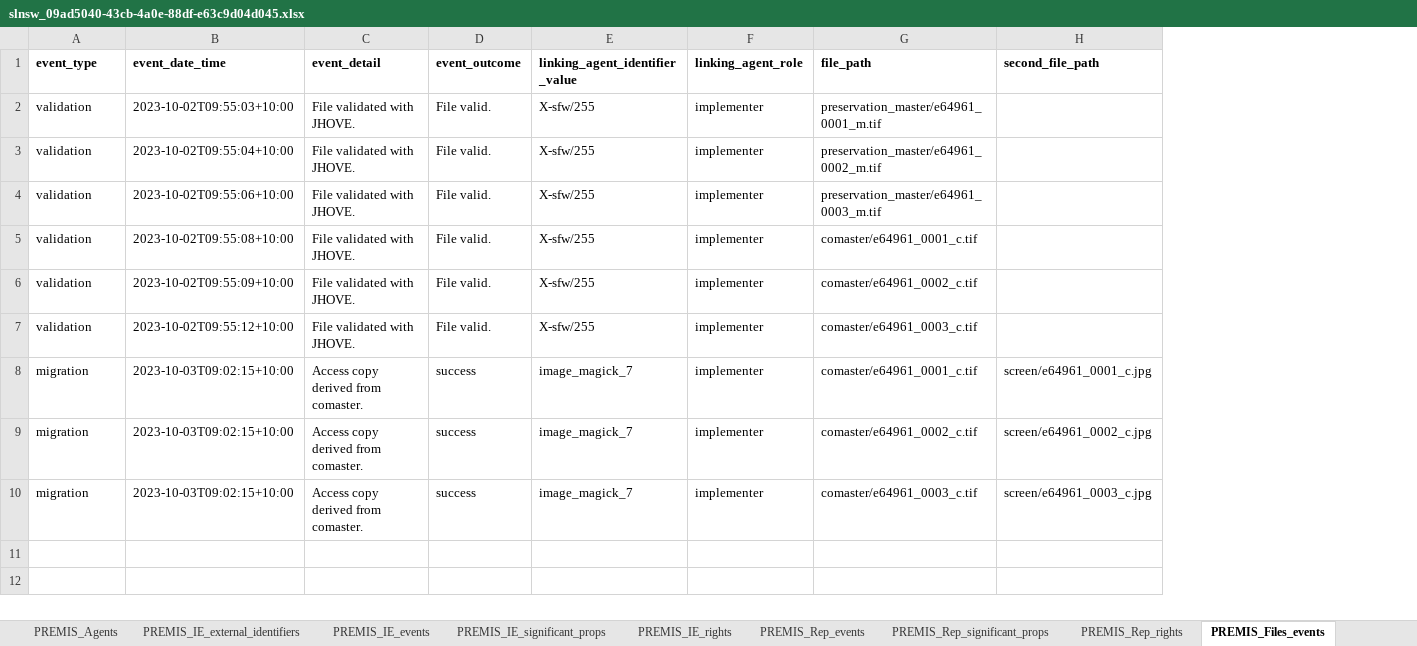
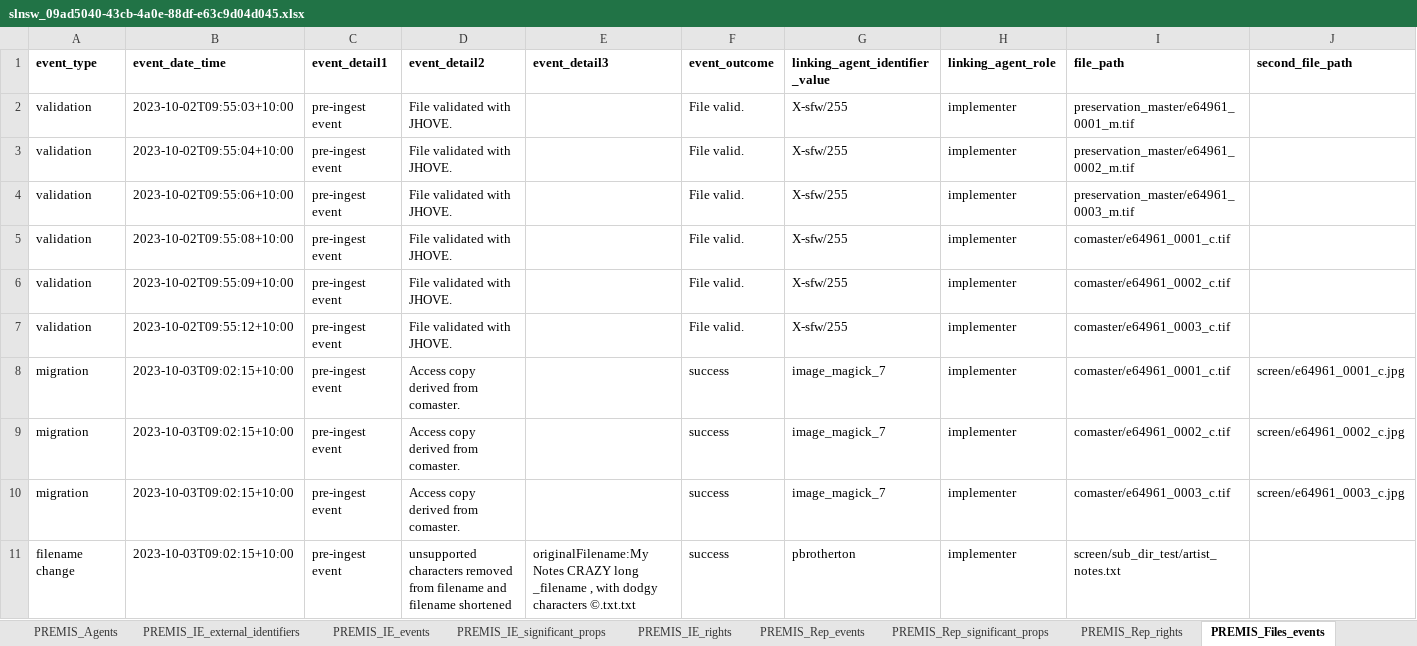
Before and after one commit to slnsw/common-sip, an Excel workbook: examples/slnsw_09ad5040-43cb-4a0e-88df-e63c9d04d045/data/slnsw_09ad5040-43cb-4a0e-88df-e63c9d04d045.xlsx, sheet PREMIS_Files_events, drawn as a sheet; values as stored, in another font and other column widths than the file's, no borders; addresses are those after the commit; the diff names each change by its address in the sheet, - before the commit and + after, or states it on an @@ line.

```diff
--- a/examples/slnsw_09ad5040-43cb-4a0e-88df-e63c9d04d045/data/slnsw_09ad5040-43cb-4a0e-88df-e63c9d04d045.xlsx (sheet PREMIS_Files_events)
+++ b/examples/slnsw_09ad5040-43cb-4a0e-88df-e63c9d04d045/data/slnsw_09ad5040-43cb-4a0e-88df-e63c9d04d045.xlsx (sheet PREMIS_Files_events)
+column C (event_detail1), rows 2-10: all pre-ingest event
+column E (event_detail3), empty
-D1: event_detail
+D1: event_detail2
+row 11: filename change | 2023-10-03T09:02:15+10:00 | pre-ingest event | unsupported characters removed from filename and filename shortened | originalFilename:My Notes CRAZY long _filename , with dodgy characters ©.txt.txt | success | pbrotherton | implementer | screen/sub_dir_test/artist_notes.txt
```
Also changed, not shown: sheet PREMIS_Rep_events, sheet PREMIS_IE_events, other sheet tabs, examples/slnsw_c71e4abd-90ec-4ef4-a7bf-b759af28c83a/data/slnsw_c71e4abd-90ec-4ef4-a7bf-b759af28c83a.xlsx, examples/slnsw_e30549b9-712a-4c69-8e2b-ce72fd46aad8/data/slnsw_e30549b9-712a-4c69-8e2b-ce72fd46aad8.xlsx, 10 other files.
